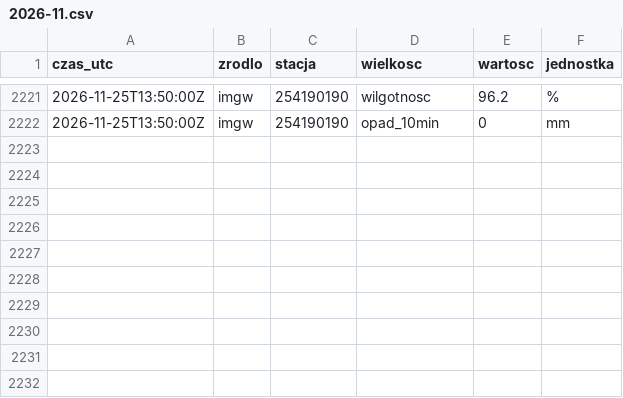
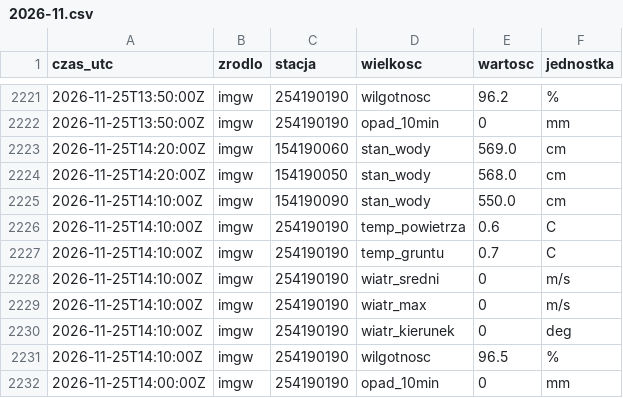
Before and after one commit to Kumiela/kumiela-dane, a CSV file: archiwum/imgw/2026-11.csv, drawn as a sheet; only a part is shown, gaps mark what is left out; the diff names each change by its address in the sheet, - before the commit and + after, or states it on an @@ line.

```diff
--- a/archiwum/imgw/2026-11.csv
+++ b/archiwum/imgw/2026-11.csv
+row 2223: 2026-11-25T14:20:00Z | imgw | 154190060 | stan_wody | 569.0 | cm
+row 2224: 2026-11-25T14:20:00Z | imgw | 154190050 | stan_wody | 568.0 | cm
+row 2225: 2026-11-25T14:10:00Z | imgw | 154190090 | stan_wody | 550.0 | cm
+row 2226: 2026-11-25T14:10:00Z | imgw | 254190190 | temp_powietrza | 0.6 | C
+row 2227: 2026-11-25T14:10:00Z | imgw | 254190190 | temp_gruntu | 0.7 | C
+row 2228: 2026-11-25T14:10:00Z | imgw | 254190190 | wiatr_sredni | 0 | m/s
+row 2229: 2026-11-25T14:10:00Z | imgw | 254190190 | wiatr_max | 0 | m/s
+row 2230: 2026-11-25T14:10:00Z | imgw | 254190190 | wiatr_kierunek | 0 | deg
+row 2231: 2026-11-25T14:10:00Z | imgw | 254190190 | wilgotnosc | 96.5 | %
+row 2232: 2026-11-25T14:00:00Z | imgw | 254190190 | opad_10min | 0 | mm
```
Also changed, not shown: archiwum/hydrowskaz/2026-11.csv, 4 other files.
